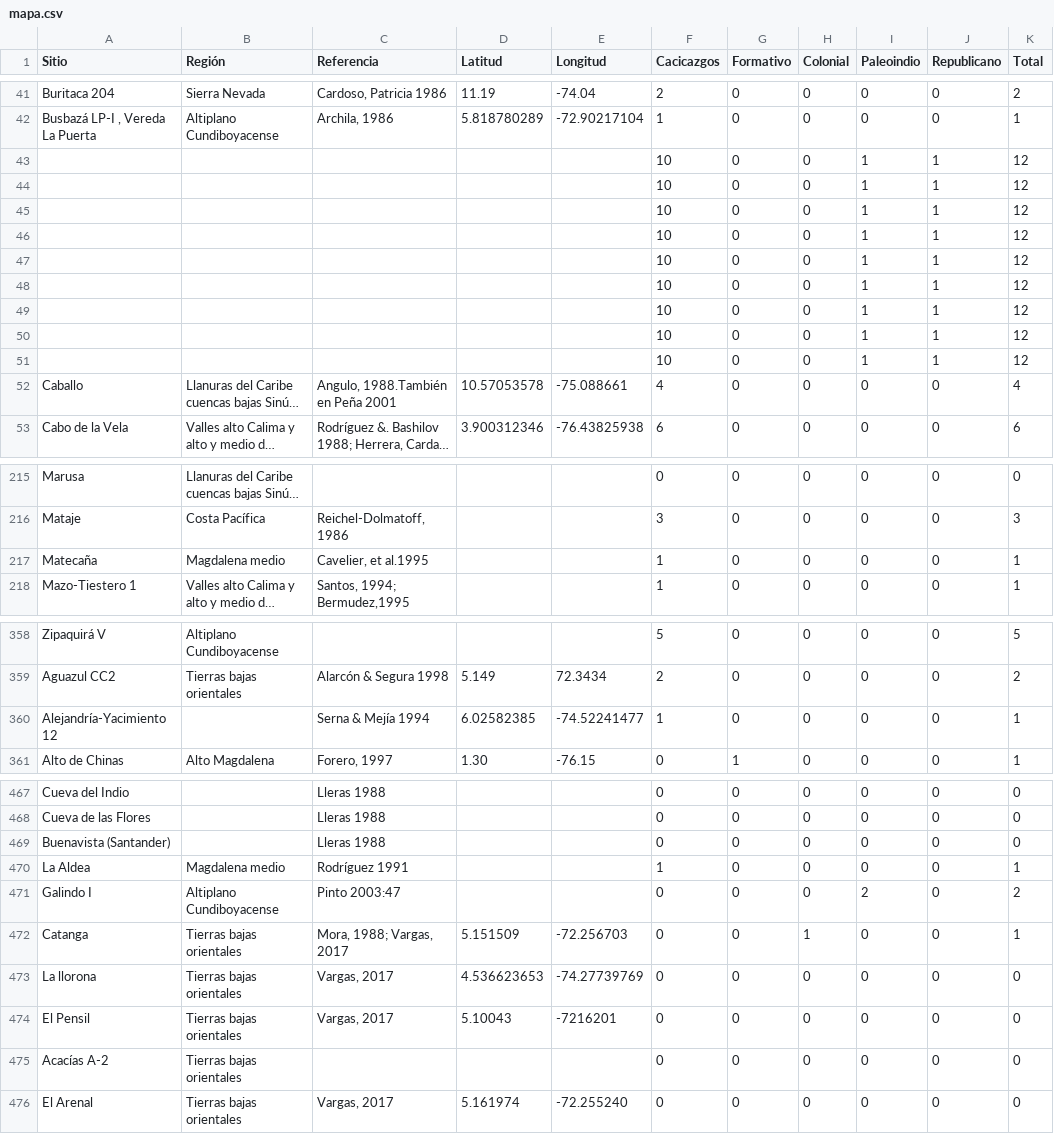
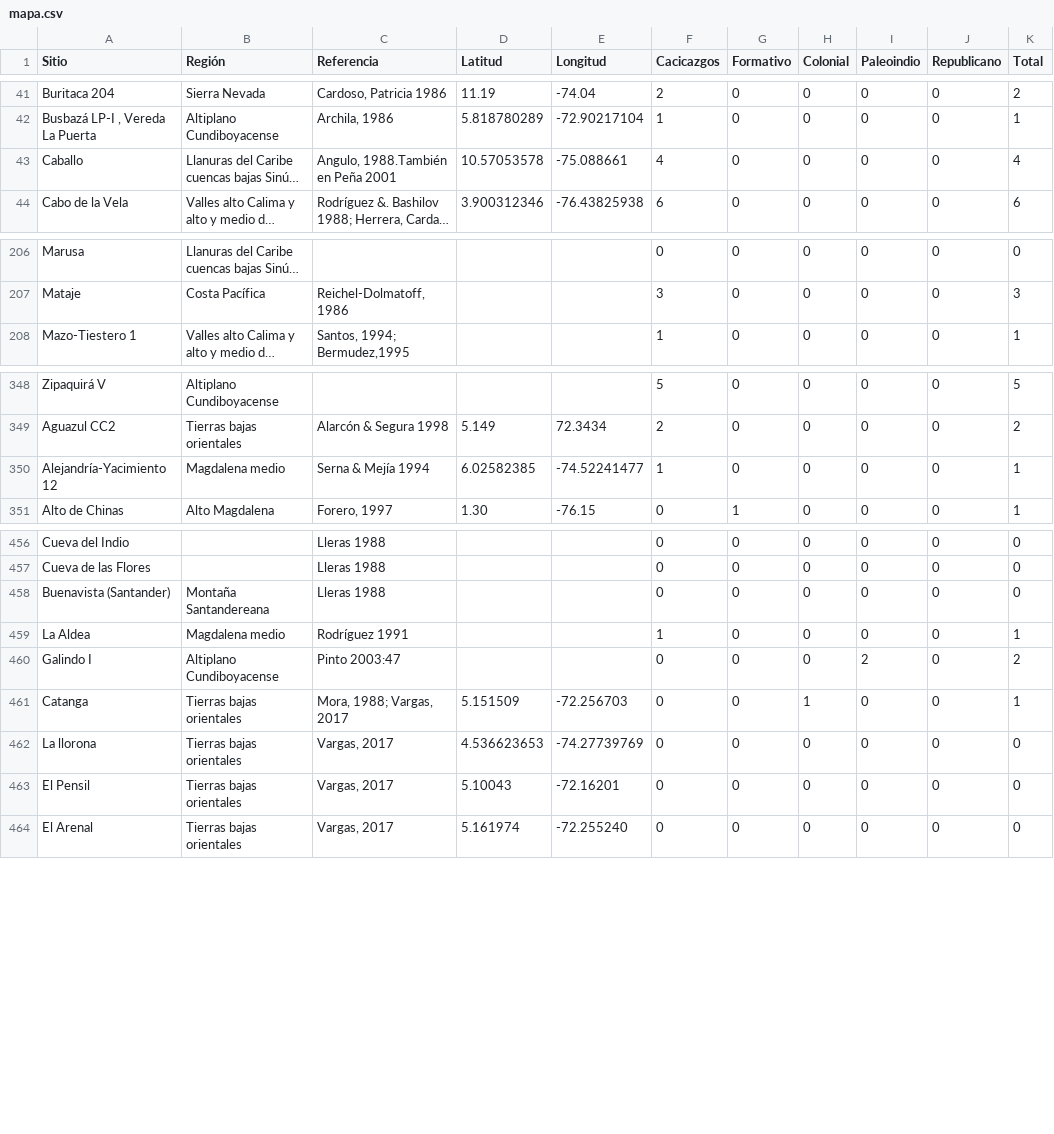
Before and after one commit to FedericoAureliano/ArqCol, a CSV file: data/mapa.csv, drawn as a sheet; only a part is shown, gaps mark what is left out; long unchanged cells end in …; removed rows and columns are numbered as before the commit, all else as after; the diff covers the shown part only; the diff names each change by its address in the sheet, - before the commit and + after, or states it on an @@ line.

```diff
--- a/data/mapa.csv
+++ b/data/mapa.csv
-row 43:  |  |  |  |  | 10 | 0 | 0 | 1 | 1 | 12
-row 44:  |  |  |  |  | 10 | 0 | 0 | 1 | 1 | 12
-row 45:  |  |  |  |  | 10 | 0 | 0 | 1 | 1 | 12
-row 46:  |  |  |  |  | 10 | 0 | 0 | 1 | 1 | 12
-row 47:  |  |  |  |  | 10 | 0 | 0 | 1 | 1 | 12
-row 48:  |  |  |  |  | 10 | 0 | 0 | 1 | 1 | 12
-row 49:  |  |  |  |  | 10 | 0 | 0 | 1 | 1 | 12
-row 50:  |  |  |  |  | 10 | 0 | 0 | 1 | 1 | 12
-row 51:  |  |  |  |  | 10 | 0 | 0 | 1 | 1 | 12
-row 217: Matecaña | Magdalena medio | Cavelier, et al.1995 |  |  | 1 | 0 | 0 | 0 | 0 | 1
-B350 (Región): (empty)
+B350 (Región): Magdalena medio
-B458 (Región): (empty)
+B458 (Región): Montaña Santandereana
-E463 (Longitud): -7216201
+E463 (Longitud): -72.16201
-row 475: Acacías A-2 | Tierras bajas orientales |  |  |  | 0 | 0 | 0 | 0 | 0 | 0
```
Also changed, not shown: 1 removed row and 36 edited cells elsewhere in this file, data/sitios_arqueologicos.csv, 1 other file.
